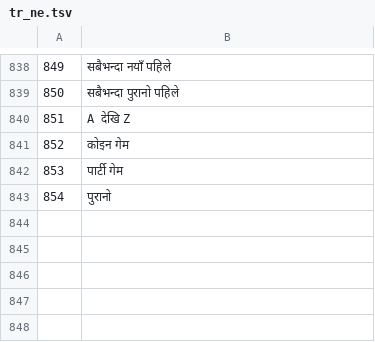
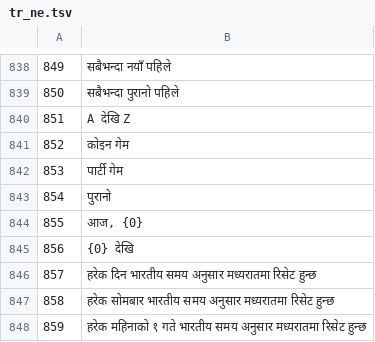
Before and after one commit to KDR9MGR/sabalive, a TSV file: tool/i18n/tr_ne.tsv, drawn as a sheet; only a part is shown, gaps mark what is left out; the diff names each change by its address in the sheet, - before the commit and + after, or states it on an @@ line.

```diff
--- a/tool/i18n/tr_ne.tsv
+++ b/tool/i18n/tr_ne.tsv
+row 844: 855 | आज, {0}
+row 845: 856 | {0} देखि
+row 846: 857 | हरेक दिन भारतीय समय अनुसार मध्यरातमा रिसेट हुन्छ
+row 847: 858 | हरेक सोमबार भारतीय समय अनुसार मध्यरातमा रिसेट हुन्छ
+row 848: 859 | हरेक महिनाको १ गते भारतीय समय अनुसार मध्यरातमा रिसेट हुन्छ
```
Also changed, not shown: tool/i18n/tr_ar.tsv, tool/i18n/tr_bn.tsv, 17 other files.
